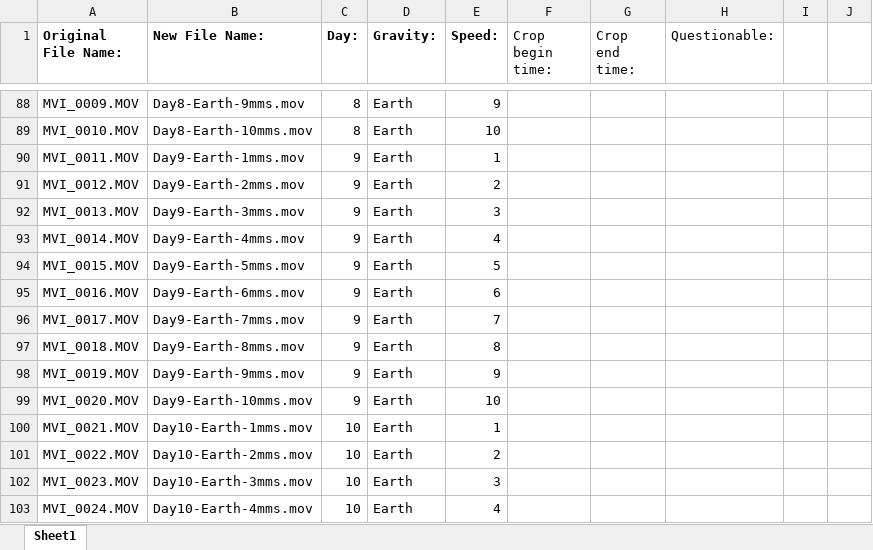
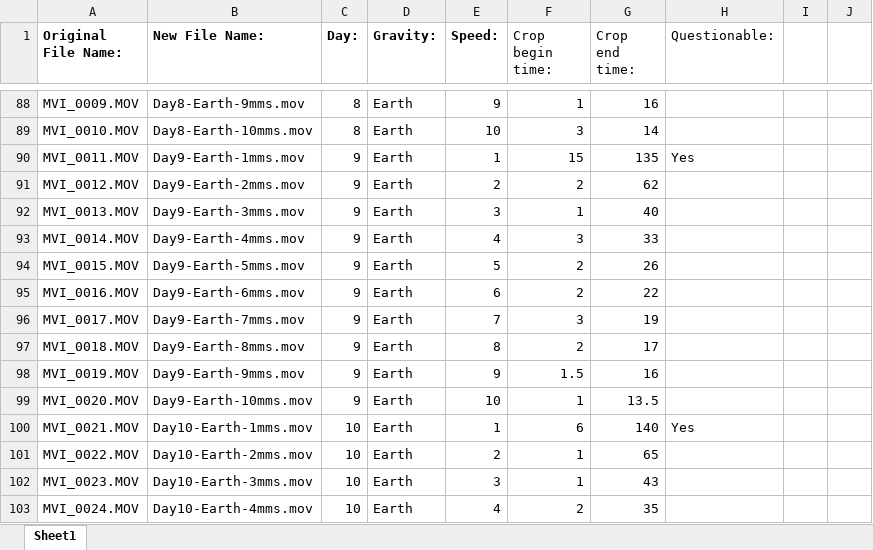
Before and after one commit to Jfeatherstone/EMPANADA-Analysis, an Excel workbook: EMPANADA Data Files Key.xlsx, sheet Sheet1, drawn as a sheet; only a part is shown, gaps mark what is left out; values as stored, in another font and other column widths than the file's, no borders; charts and pictures not drawn; the diff covers the shown part only; the diff names each change by its address in the sheet, - before the commit and + after, or states it on an @@ line.

```diff
--- a/EMPANADA Data Files Key.xlsx (sheet Sheet1)
+++ b/EMPANADA Data Files Key.xlsx (sheet Sheet1)
-F88 (Crop begin time:): (empty)
+F88 (Crop begin time:): 1
-G88 (Crop end time:): (empty)
+G88 (Crop end time:): 16
-F89 (Crop begin time:): (empty)
+F89 (Crop begin time:): 3
-G89 (Crop end time:): (empty)
+G89 (Crop end time:): 14
-F90 (Crop begin time:): (empty)
+F90 (Crop begin time:): 15
-G90 (Crop end time:): (empty)
+G90 (Crop end time:): 135
-H90 (Questionable:): (empty)
+H90 (Questionable:): Yes
-F91 (Crop begin time:): (empty)
+F91 (Crop begin time:): 2
-G91 (Crop end time:): (empty)
+G91 (Crop end time:): 62
-F92 (Crop begin time:): (empty)
+F92 (Crop begin time:): 1
-G92 (Crop end time:): (empty)
+G92 (Crop end time:): 40
-F93 (Crop begin time:): (empty)
+F93 (Crop begin time:): 3
-G93 (Crop end time:): (empty)
+G93 (Crop end time:): 33
-F94:F95 (Crop begin time:): (empty)
+F94:F95 (Crop begin time:): 2
-G94 (Crop end time:): (empty)
+G94 (Crop end time:): 26
-G95 (Crop end time:): (empty)
+G95 (Crop end time:): 22
-F96 (Crop begin time:): (empty)
+F96 (Crop begin time:): 3
-G96 (Crop end time:): (empty)
+G96 (Crop end time:): 19
-F97 (Crop begin time:): (empty)
+F97 (Crop begin time:): 2
-G97 (Crop end time:): (empty)
+G97 (Crop end time:): 17
-F98 (Crop begin time:): (empty)
+F98 (Crop begin time:): 1.5
-G98 (Crop end time:): (empty)
+G98 (Crop end time:): 16
-F99 (Crop begin time:): (empty)
+F99 (Crop begin time:): 1
-G99 (Crop end time:): (empty)
+G99 (Crop end time:): 13.5
-F100 (Crop begin time:): (empty)
+F100 (Crop begin time:): 6
-G100 (Crop end time:): (empty)
+G100 (Crop end time:): 140
-H100 (Questionable:): (empty)
+H100 (Questionable:): Yes
-F101:F102 (Crop begin time:): (empty)
+F101:F102 (Crop begin time:): 1
-G101 (Crop end time:): (empty)
+G101 (Crop end time:): 65
-G102 (Crop end time:): (empty)
+G102 (Crop end time:): 43
-F103 (Crop begin time:): (empty)
+F103 (Crop begin time:): 2
-G103 (Crop end time:): (empty)
+G103 (Crop end time:): 35
```
Also changed, not shown: 68 edited cells elsewhere in this sheet, 22 other files.
